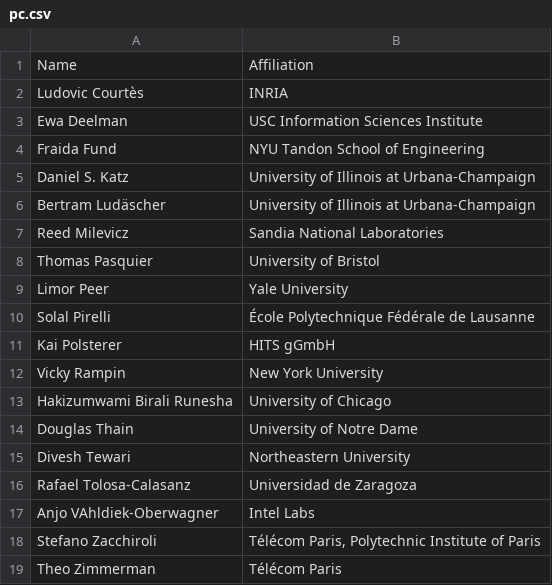
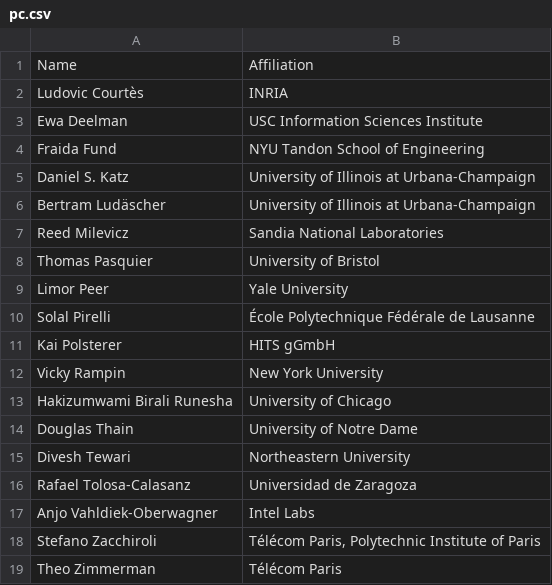
Before and after one commit to acm-rep/2024, a CSV file: content/home/pc.csv, drawn as a sheet.

Commit message:
fix typo

```diff
--- a/content/home/pc.csv
+++ b/content/home/pc.csv
@@ -16,3 +16,3 @@ Divesh Tewari,Northeastern University
 Rafael Tolosa-Calasanz,Universidad de Zaragoza
-Anjo VAhldiek-Oberwagner, Intel Labs
+Anjo Vahldiek-Oberwagner, Intel Labs
 Stefano Zacchiroli,"Télécom Paris, Polytechnic Institute of Paris"
```
